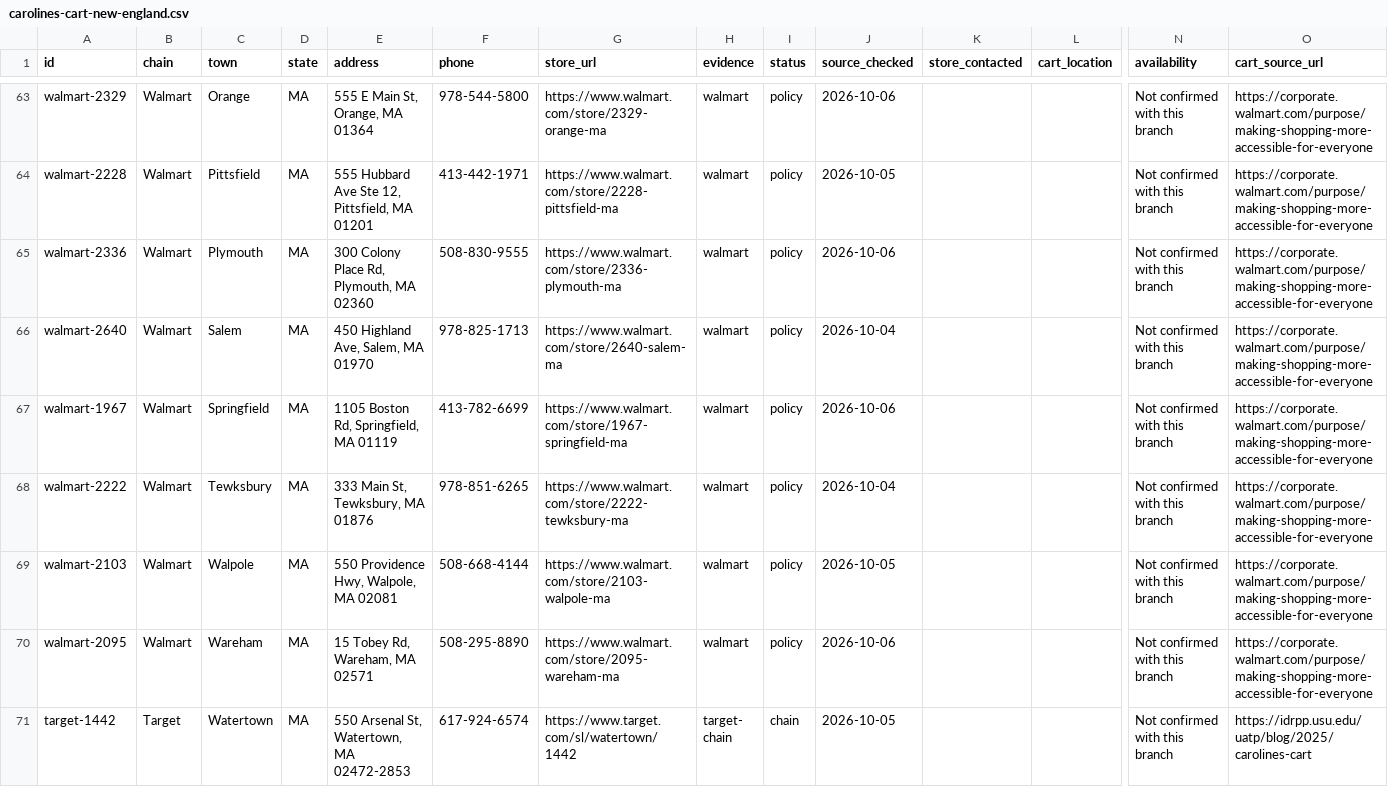
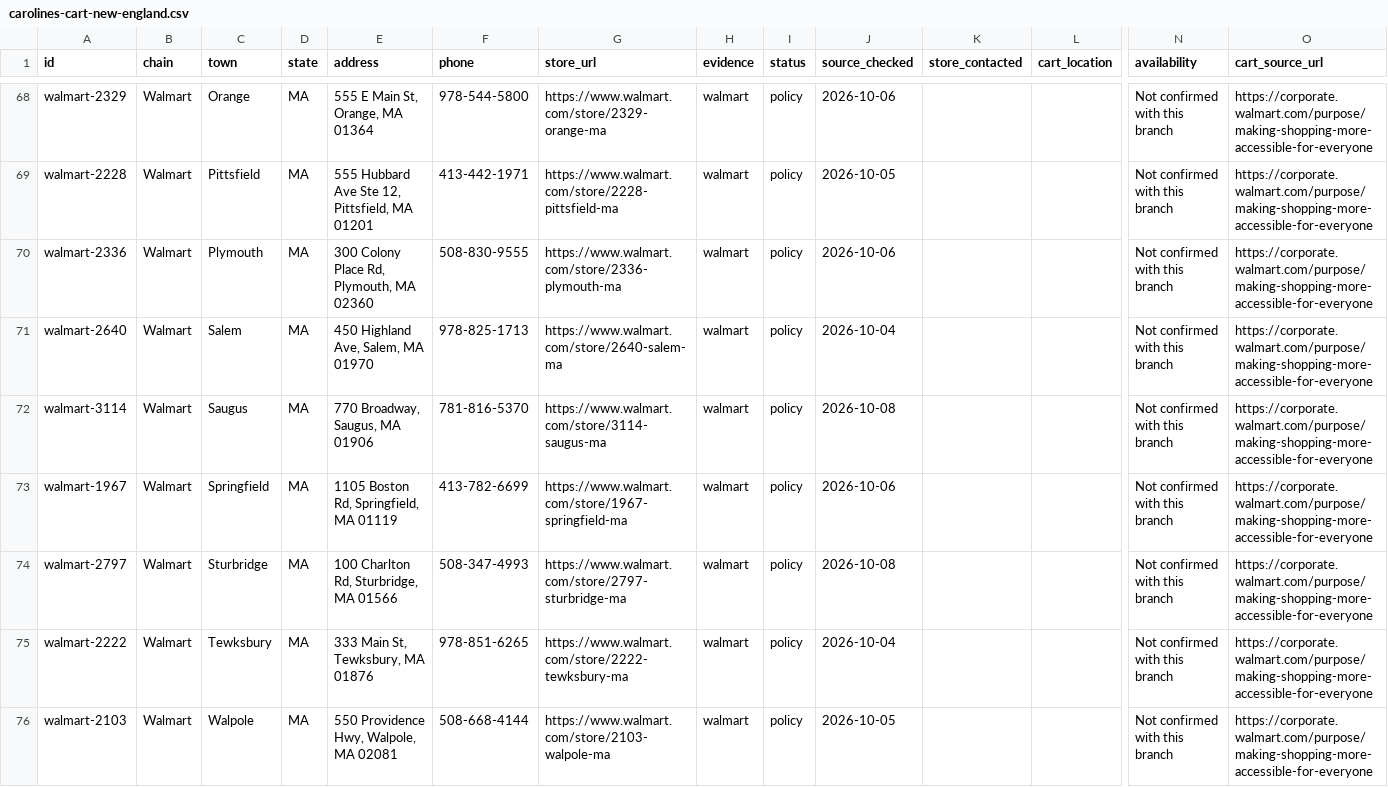
Before and after one commit to johannahash-rgb/anausomelife, a CSV file: data/carolines-cart-new-england.csv, drawn as a sheet; only a part is shown, gaps mark what is left out; the shorter side is filled out with more unchanged rows; rows hold the shown columns only; the diff covers the shown part only; the diff names each change by its address in the sheet, - before the commit and + after, or states it on an @@ line.

Commit message:
Improve Caroline's Cart directory map, mobile browsing and expand to 120 leads

```diff
--- a/data/carolines-cart-new-england.csv
+++ b/data/carolines-cart-new-england.csv
+row 72: walmart-3114 | Walmart | Saugus | MA | 770 Broadway, Saugus, MA 01906 | 781-816-5370 | https://www.walmart.com/store/3114-saugus-ma | walmart | policy | 2026-10-08 |  |  | Not confirmed with this branch | https://corporate.walmart.com/purpose/making-shopping-more-accessible-for-everyone
+row 74: walmart-2797 | Walmart | Sturbridge | MA | 100 Charlton Rd, Sturbridge, MA 01566 | 508-347-4993 | https://www.walmart.com/store/2797-sturbridge-ma | walmart | policy | 2026-10-08 |  |  | Not confirmed with this branch | https://corporate.walmart.com/purpose/making-shopping-more-accessible-for-everyone
```
Also changed, not shown: 8 added rows and 1 moved row elsewhere in this file, 9 other files.
